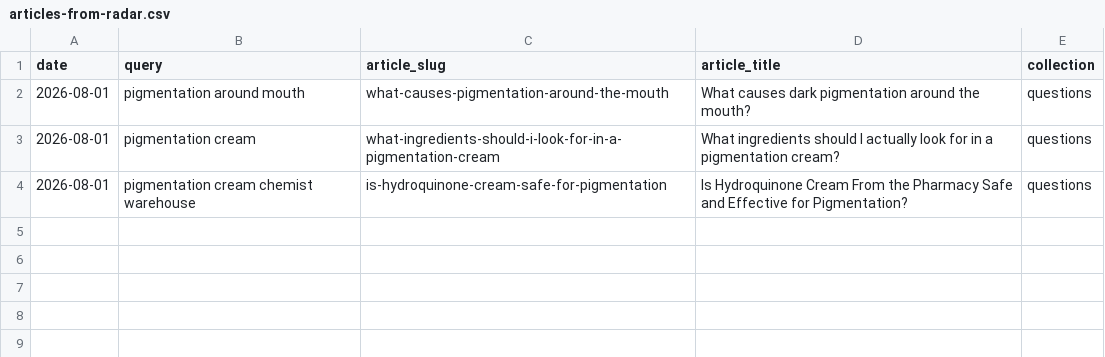
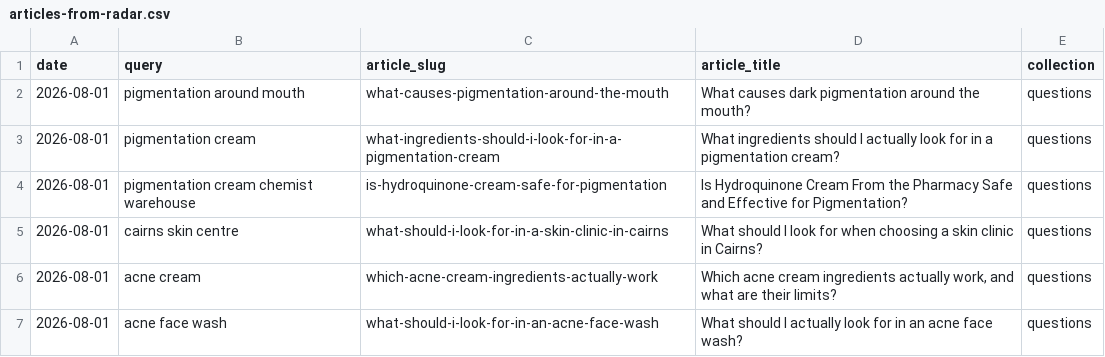
Before and after one commit to angelarogan/cairnsskin, a CSV file: reports/articles-from-radar.csv, drawn as a sheet; the diff names each change by its address in the sheet, - before the commit and + after, or states it on an @@ line.

```diff
--- a/reports/articles-from-radar.csv
+++ b/reports/articles-from-radar.csv
+row 5: 2026-08-01 | cairns skin centre | what-should-i-look-for-in-a-skin-clinic-in-cairns | What should I look for when choosing a skin clinic in Cairns? | questions
+row 6: 2026-08-01 | acne cream | which-acne-cream-ingredients-actually-work | Which acne cream ingredients actually work, and what are their limits? | questions
+row 7: 2026-08-01 | acne face wash | what-should-i-look-for-in-an-acne-face-wash | What should I actually look for in an acne face wash? | questions
```
Also changed, not shown: 9 other files.
